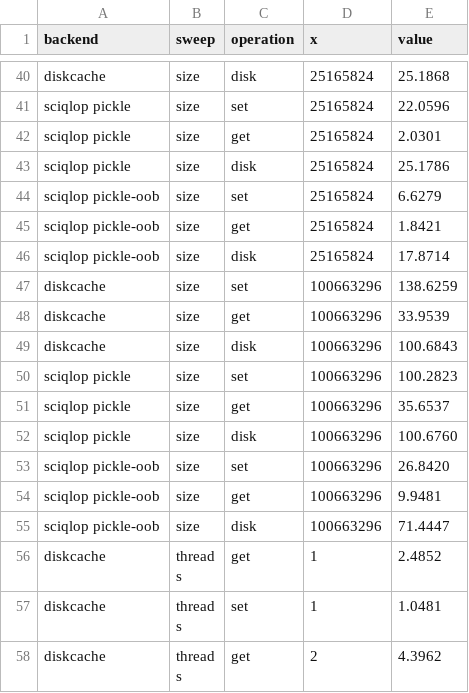
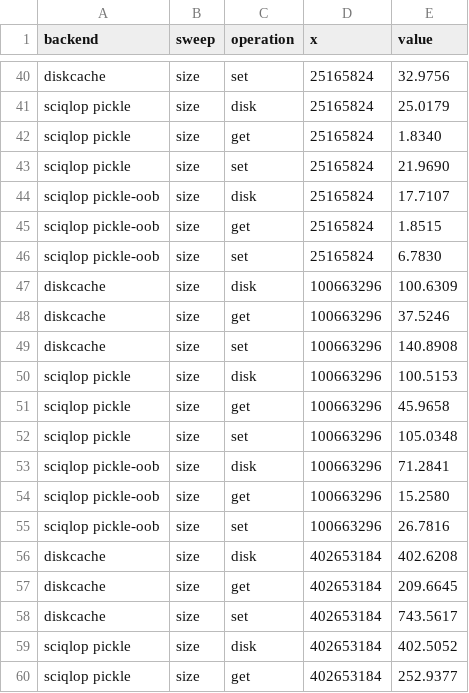
Before and after one commit to SciQLop/Sciqlop-cache, a CSV file: benchmark/arrays_results.csv, drawn as a sheet; only a part is shown, gaps mark what is left out; the shorter side is filled out with more unchanged rows; the diff covers the shown part only; the diff names each change by its address in the sheet, - before the commit and + after, or states it on an @@ line.

```diff
--- a/benchmark/arrays_results.csv
+++ b/benchmark/arrays_results.csv
-C40 (operation): disk
+C40 (operation): set
-E40 (value): 25.1868
+E40 (value): 32.9756
-C41 (operation): set
+C41 (operation): disk
-E41 (value): 22.0596
+E41 (value): 25.0179
-E42 (value): 2.0301
+E42 (value): 1.8340
-C43 (operation): disk
+C43 (operation): set
-E43 (value): 25.1786
+E43 (value): 21.9690
-C44 (operation): set
+C44 (operation): disk
-E44 (value): 6.6279
+E44 (value): 17.7107
-E45 (value): 1.8421
+E45 (value): 1.8515
-C46 (operation): disk
+C46 (operation): set
-E46 (value): 17.8714
+E46 (value): 6.7830
-C47 (operation): set
+C47 (operation): disk
-E47 (value): 138.6259
+E47 (value): 100.6309
-E48 (value): 33.9539
+E48 (value): 37.5246
-C49 (operation): disk
+C49 (operation): set
-E49 (value): 100.6843
+E49 (value): 140.8908
-C50 (operation): set
+C50 (operation): disk
-E50 (value): 100.2823
+E50 (value): 100.5153
-E51 (value): 35.6537
+E51 (value): 45.9658
-C52 (operation): disk
+C52 (operation): set
-E52 (value): 100.6760
+E52 (value): 105.0348
-C53 (operation): set
+C53 (operation): disk
-E53 (value): 26.8420
+E53 (value): 71.2841
-E54 (value): 9.9481
+E54 (value): 15.2580
-C55 (operation): disk
+C55 (operation): set
-E55 (value): 71.4447
+E55 (value): 26.7816
+row 56: diskcache | size | disk | 402653184 | 402.6208
+row 57: diskcache | size | get | 402653184 | 209.6645
+row 58: diskcache | size | set | 402653184 | 743.5617
+row 59: sciqlop pickle | size | disk | 402653184 | 402.5052
+row 60: sciqlop pickle | size | get | 402653184 | 252.9377
```
Also changed, not shown: 13 added rows and 63 edited cells elsewhere in this file, 4 other files.
